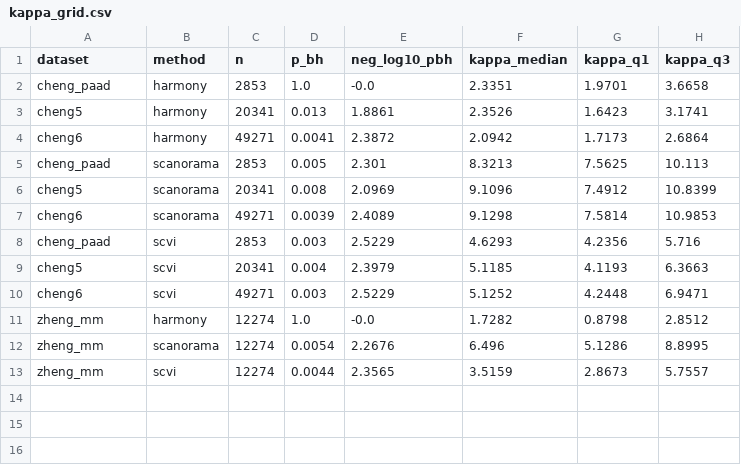
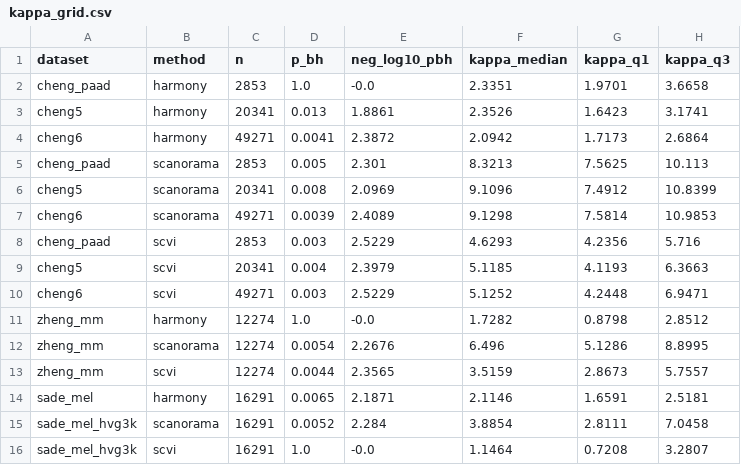
Before and after one commit to kbksykb/eacn_example_001, a CSV file: workspace/results/kappa_grid.csv, drawn as a sheet; the diff names each change by its address in the sheet, - before the commit and + after, or states it on an @@ line.

Commit message:
κ grid extended to 15 points: +Sade-Feldman × 3 methods. HONEST partial disconfirmation — Sade breaks the clean three-regime ordering: scVI Sade κ=1.15 (lowest of all 15) yet PRESERVES (p=1.0), reversing Cheng/Zheng pattern. Two candidate explanations (A=HVG3K preprocessing effect / B=state-regime vs cluster-regime mechanism) documented. Cheng6 HVG3K control in progress to discriminate A vs B. Register-compliance maintained: scope limited to cluster-regime rare types + full-gene integrations.

```diff
--- a/workspace/results/kappa_grid.csv
+++ b/workspace/results/kappa_grid.csv
+row 14: sade_mel | harmony | 16291 | 0.0065 | 2.1871 | 2.1146 | 1.6591 | 2.5181
+row 15: sade_mel_hvg3k | scanorama | 16291 | 0.0052 | 2.284 | 3.8854 | 2.8111 | 7.0458
+row 16: sade_mel_hvg3k | scvi | 16291 | 1.0 | -0.0 | 1.1464 | 0.7208 | 3.2807
```
Also changed, not shown: 3 other files.
